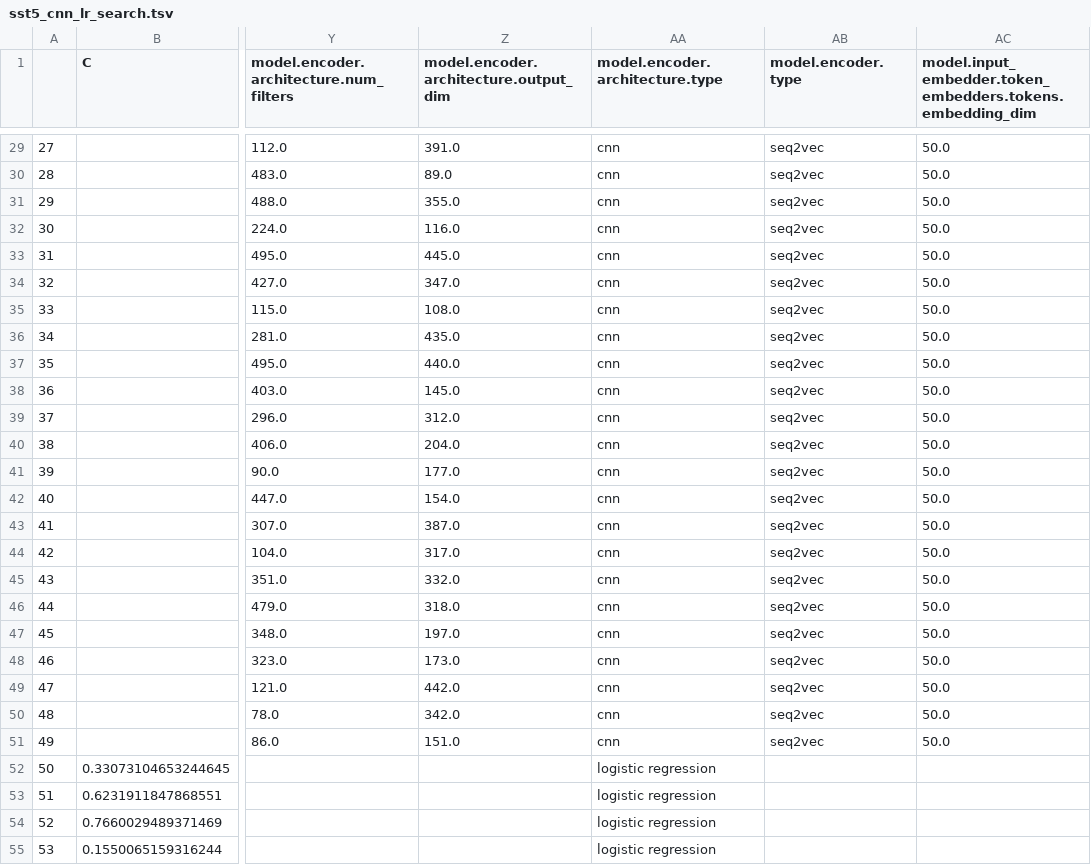
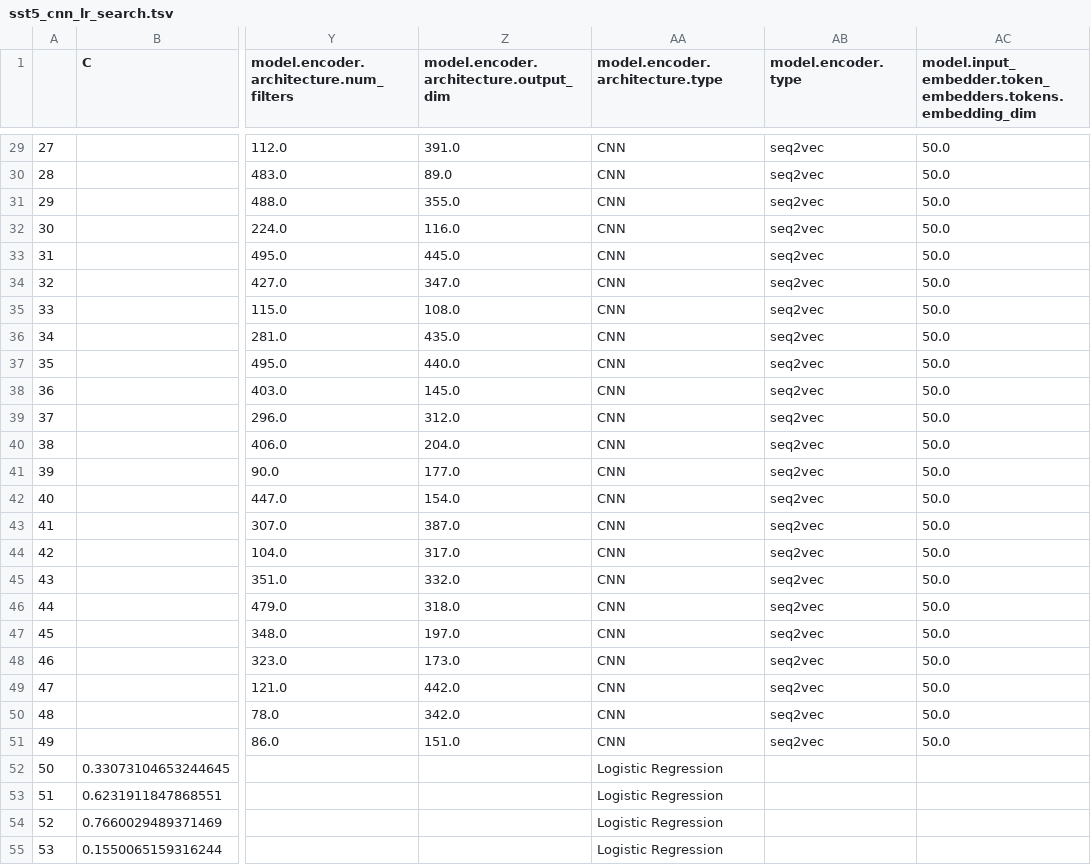
Before and after one commit to dodgejesse/reproducibility, a TSV file: final_results/sst5_cnn_lr_search.tsv, drawn as a sheet; only a part is shown, gaps mark what is left out; the diff covers the shown part only; the diff names each change by its address in the sheet, - before the commit and + after, or states it on an @@ line.

```diff
--- a/final_results/sst5_cnn_lr_search.tsv
+++ b/final_results/sst5_cnn_lr_search.tsv
-AA29:AA51 (model.encoder.architecture.type): cnn
+AA29:AA51 (model.encoder.architecture.type): CNN
-AA52:AA55 (model.encoder.architecture.type): logistic regression
+AA52:AA55 (model.encoder.architecture.type): Logistic Regression
```
Also changed, not shown: 93 edited cells elsewhere in this file, final_results/sst_cnn_lr_search.tsv, 6 other files.
